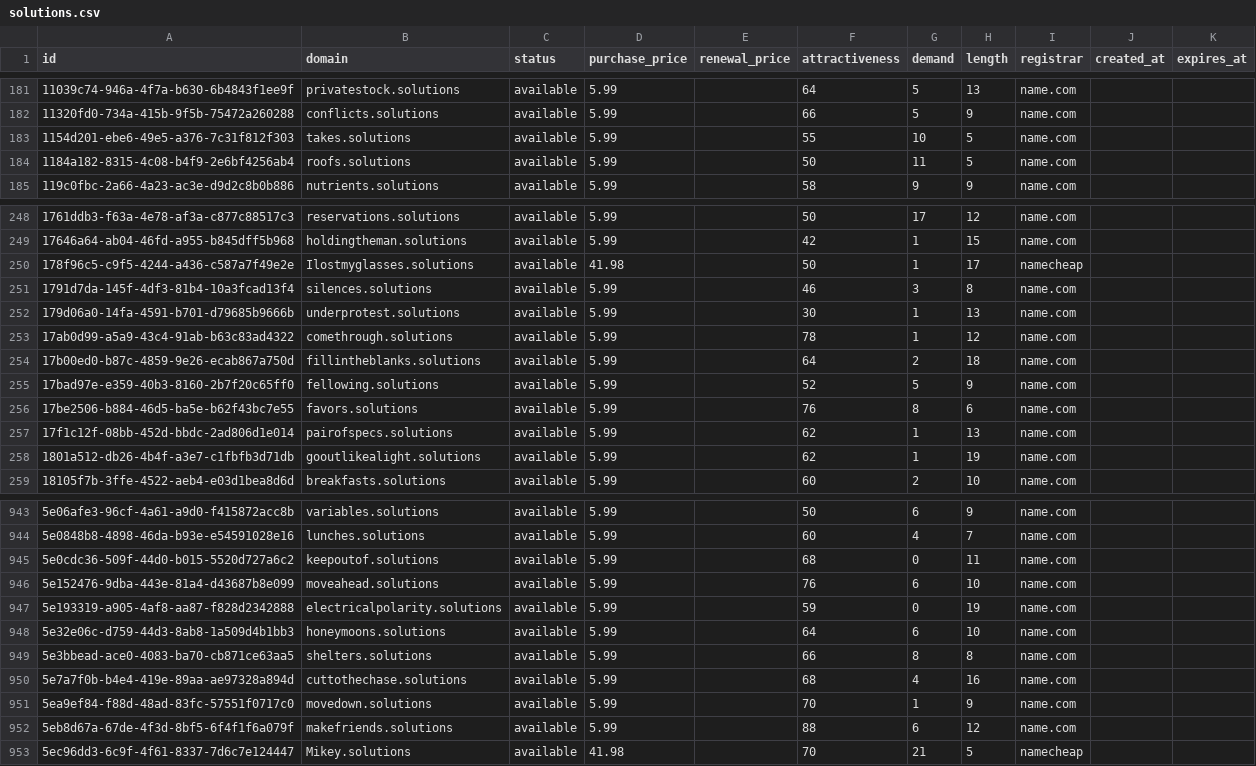
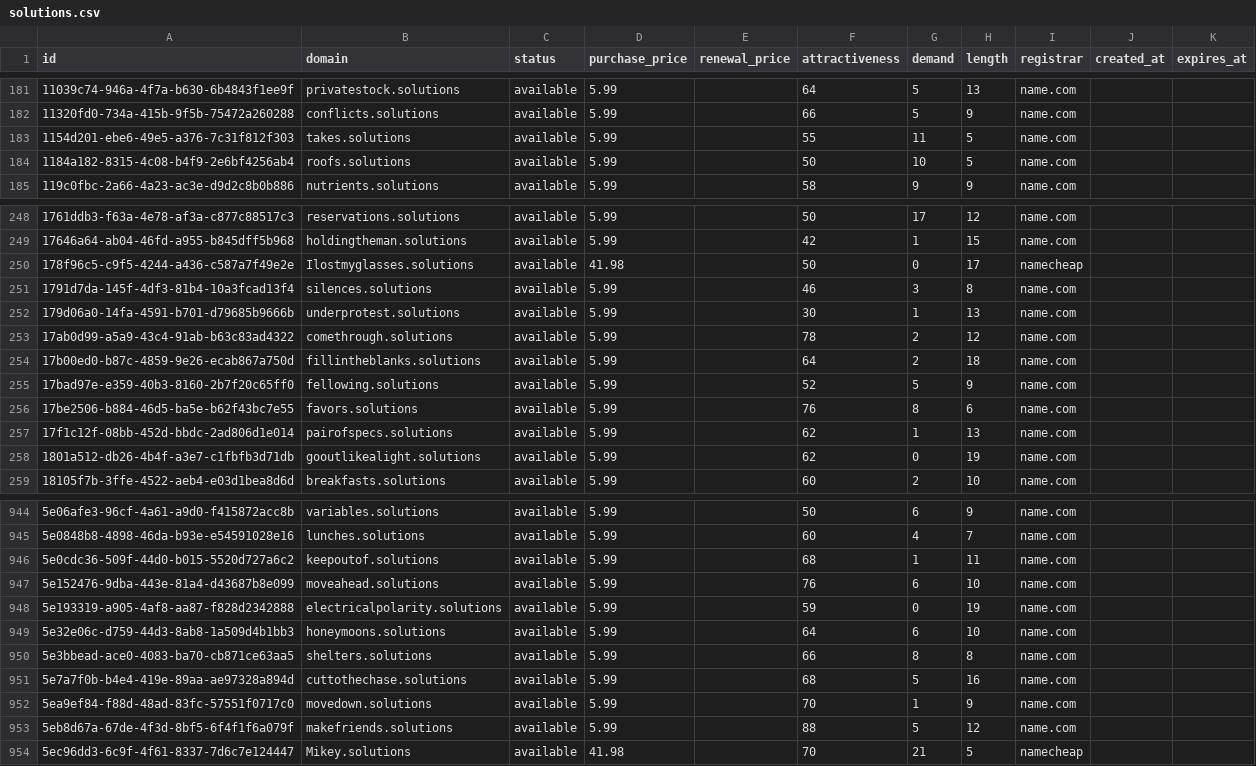
Before and after one commit to UniqueDomains/solutions-oneword-domains, a CSV file: solutions.csv, drawn as a sheet; only a part is shown, gaps mark what is left out; the diff covers the shown part only.

```diff
--- a/solutions.csv
+++ b/solutions.csv
@@ -182,4 +182,4 @@ id,domain,status,purchase_price,renewal_price,attractiveness,demand,length,regis
 11320fd0-734a-415b-9f5b-75472a260288,conflicts.solutions,available,5.99,,66,5,9,name.com,,
-1154d201-ebe6-49e5-a376-7c31f812f303,takes.solutions,available,5.99,,55,10,5,name.com,,
-1184a182-8315-4c08-b4f9-2e6bf4256ab4,roofs.solutions,available,5.99,,50,11,5,name.com,,
+1154d201-ebe6-49e5-a376-7c31f812f303,takes.solutions,available,5.99,,55,11,5,name.com,,
+1184a182-8315-4c08-b4f9-2e6bf4256ab4,roofs.solutions,available,5.99,,50,10,5,name.com,,
 119c0fbc-2a66-4a23-ac3e-d9d2c8b0b886,nutrients.solutions,available,5.99,,58,9,9,name.com,,
@@ -249,6 +249,6 @@ id,domain,status,purchase_price,renewal_price,attractiveness,demand,length,regis
 17646a64-ab04-46fd-a955-b845dff5b968,holdingtheman.solutions,available,5.99,,42,1,15,name.com,,
-178f96c5-c9f5-4244-a436-c587a7f49e2e,Ilostmyglasses.solutions,available,41.98,,50,1,17,namecheap,,
+178f96c5-c9f5-4244-a436-c587a7f49e2e,Ilostmyglasses.solutions,available,41.98,,50,0,17,namecheap,,
 1791d7da-145f-4df3-81b4-10a3fcad13f4,silences.solutions,available,5.99,,46,3,8,name.com,,
 179d06a0-14fa-4591-b701-d79685b9666b,underprotest.solutions,available,5.99,,30,1,13,name.com,,
-17ab0d99-a5a9-43c4-91ab-b63c83ad4322,comethrough.solutions,available,5.99,,78,1,12,name.com,,
+17ab0d99-a5a9-43c4-91ab-b63c83ad4322,comethrough.solutions,available,5.99,,78,2,12,name.com,,
 17b00ed0-b87c-4859-9e26-ecab867a750d,fillintheblanks.solutions,available,5.99,,64,2,18,name.com,,
@@ -257,3 +257,3 @@ id,domain,status,purchase_price,renewal_price,attractiveness,demand,length,regis
 17f1c12f-08bb-452d-bbdc-2ad806d1e014,pairofspecs.solutions,available,5.99,,62,1,13,name.com,,
-1801a512-db26-4b4f-a3e7-c1fbfb3d71db,gooutlikealight.solutions,available,5.99,,62,1,19,name.com,,
+1801a512-db26-4b4f-a3e7-c1fbfb3d71db,gooutlikealight.solutions,available,5.99,,62,0,19,name.com,,
 18105f7b-3ffe-4522-aeb4-e03d1bea8d6d,breakfasts.solutions,available,5.99,,60,2,10,name.com,,
@@ -944,3 +945,3 @@ id,domain,status,purchase_price,renewal_price,attractiveness,demand,length,regis
 5e0848b8-4898-46da-b93e-e54591028e16,lunches.solutions,available,5.99,,60,4,7,name.com,,
-5e0cdc36-509f-44d0-b015-5520d727a6c2,keepoutof.solutions,available,5.99,,68,0,11,name.com,,
+5e0cdc36-509f-44d0-b015-5520d727a6c2,keepoutof.solutions,available,5.99,,68,1,11,name.com,,
 5e152476-9dba-443e-81a4-d43687b8e099,moveahead.solutions,available,5.99,,76,6,10,name.com,,
@@ -949,5 +950,5 @@ id,domain,status,purchase_price,renewal_price,attractiveness,demand,length,regis
 5e3bbead-ace0-4083-ba70-cb871ce63aa5,shelters.solutions,available,5.99,,66,8,8,name.com,,
-5e7a7f0b-b4e4-419e-89aa-ae97328a894d,cuttothechase.solutions,available,5.99,,68,4,16,name.com,,
+5e7a7f0b-b4e4-419e-89aa-ae97328a894d,cuttothechase.solutions,available,5.99,,68,5,16,name.com,,
 5ea9ef84-f88d-48ad-83fc-57551f0717c0,movedown.solutions,available,5.99,,70,1,9,name.com,,
-5eb8d67a-67de-4f3d-8bf5-6f4f1f6a079f,makefriends.solutions,available,5.99,,88,6,12,name.com,,
+5eb8d67a-67de-4f3d-8bf5-6f4f1f6a079f,makefriends.solutions,available,5.99,,88,5,12,name.com,,
 5ec96dd3-6c9f-4f61-8337-7d6c7e124447,Mikey.solutions,available,41.98,,70,21,5,namecheap,,
```
Also changed, not shown: 1 added row, 1 removed row and 48 edited cells elsewhere in this file, 4 other files.
